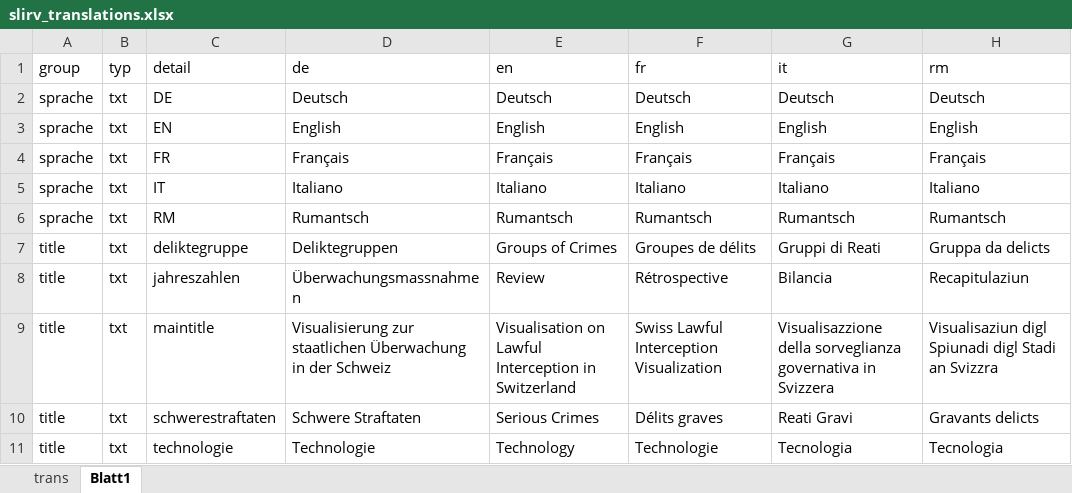
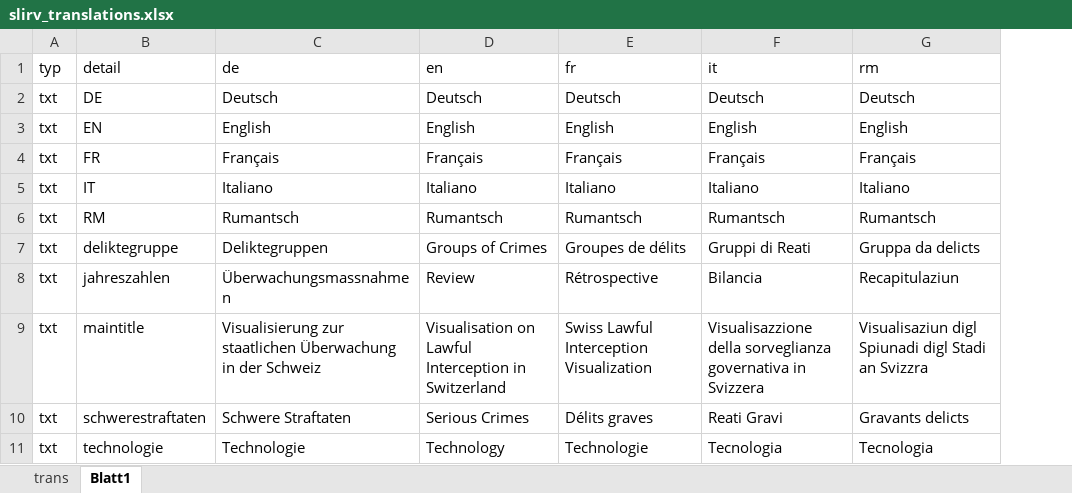
Before and after one commit to ideadapt/swiss-lawful-interception-visualization, an Excel workbook: _specs/slirv_translations.xlsx, sheet Blatt1, drawn as a sheet; only a part is shown; values as stored, in another font and other column widths than the file's, no cell formats; removed rows and columns are numbered as before the commit, all else as after; the diff covers the shown part only; the diff names each change by its address in the sheet, - before the commit and + after, or states it on an @@ line.

```diff
--- a/_specs/slirv_translations.xlsx (sheet Blatt1)
+++ b/_specs/slirv_translations.xlsx (sheet Blatt1)
-column A (group), rows 2-11: sprache | sprache | sprache | sprache | sprache | title | title | title | title | title
```
Also changed, not shown: 1 added row, 1 removed row and 16 edited cells elsewhere in this sheet, sheet trans, cell formats, hidden cells, 1 other file.
